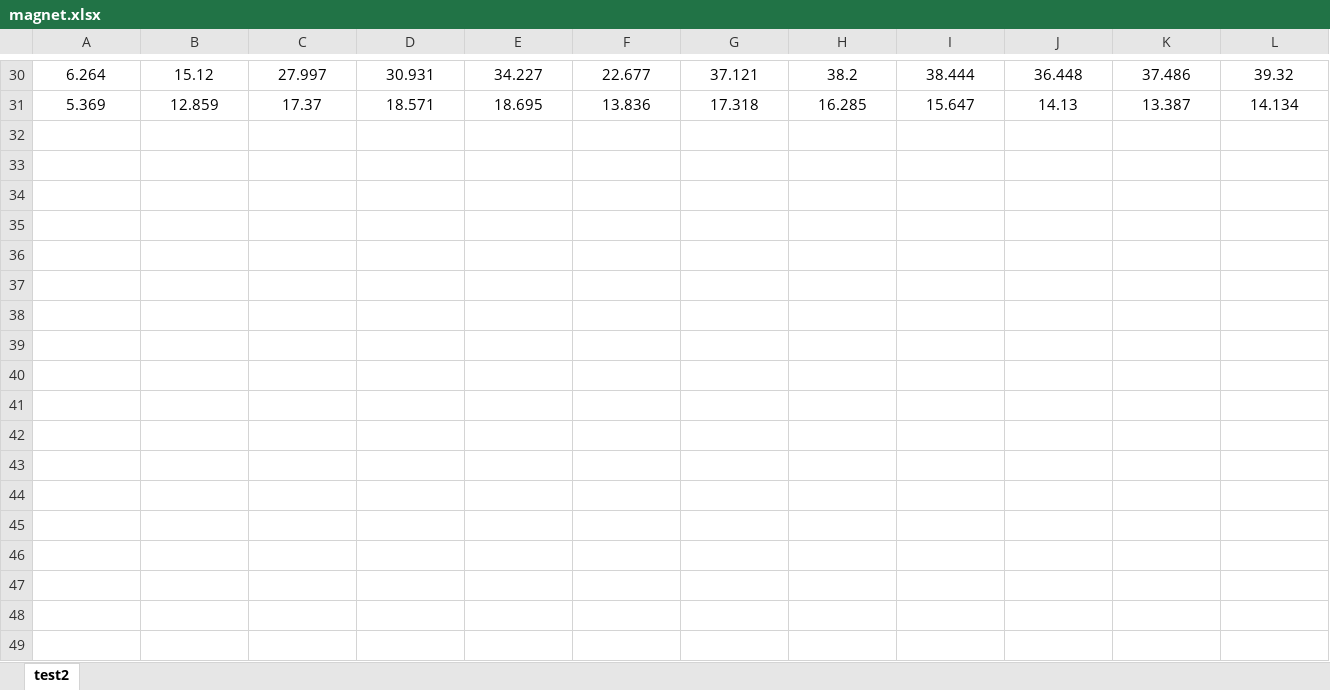
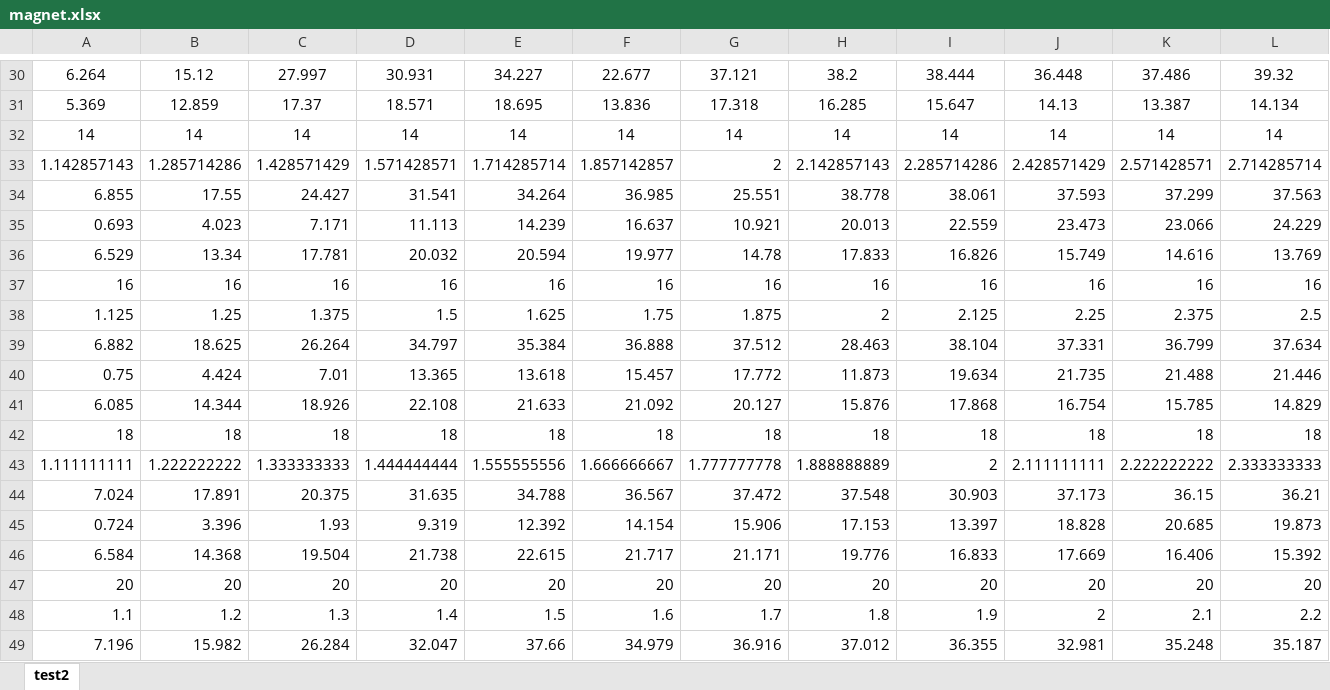
Before and after one commit to TobiMagnetica/Streamlit_Magnetgetriebe, an Excel workbook: magnet.xlsx, sheet test2, drawn as a sheet; only a part is shown, gaps mark what is left out; values as stored, in another font and other column widths than the file's, no borders; rows hold the shown columns only; the diff covers the shown part only; the diff names each change by its address in the sheet, - before the commit and + after, or states it on an @@ line.

Commit message:
magnet Tabelle auf p=20 erweitert

```diff
--- a/magnet.xlsx (sheet test2)
+++ b/magnet.xlsx (sheet test2)
+row 32: 14 | 14 | 14 | 14 | 14 | 14 | 14 | 14 | 14 | 14 | 14 | 14
+row 33: 1.142857143 | 1.285714286 | 1.428571429 | 1.571428571 | 1.714285714 | 1.857142857 | 2 | 2.142857143 | 2.285714286 | 2.428571429 | 2.571428571 | 2.714285714
+row 34: 6.855 | 17.55 | 24.427 | 31.541 | 34.264 | 36.985 | 25.551 | 38.778 | 38.061 | 37.593 | 37.299 | 37.563
+row 35: 0.693 | 4.023 | 7.171 | 11.113 | 14.239 | 16.637 | 10.921 | 20.013 | 22.559 | 23.473 | 23.066 | 24.229
+row 36: 6.529 | 13.34 | 17.781 | 20.032 | 20.594 | 19.977 | 14.78 | 17.833 | 16.826 | 15.749 | 14.616 | 13.769
+row 37: 16 | 16 | 16 | 16 | 16 | 16 | 16 | 16 | 16 | 16 | 16 | 16
+row 38: 1.125 | 1.25 | 1.375 | 1.5 | 1.625 | 1.75 | 1.875 | 2 | 2.125 | 2.25 | 2.375 | 2.5
+row 39: 6.882 | 18.625 | 26.264 | 34.797 | 35.384 | 36.888 | 37.512 | 28.463 | 38.104 | 37.331 | 36.799 | 37.634
+row 40: 0.75 | 4.424 | 7.01 | 13.365 | 13.618 | 15.457 | 17.772 | 11.873 | 19.634 | 21.735 | 21.488 | 21.446
+row 41: 6.085 | 14.344 | 18.926 | 22.108 | 21.633 | 21.092 | 20.127 | 15.876 | 17.868 | 16.754 | 15.785 | 14.829
+row 42: 18 | 18 | 18 | 18 | 18 | 18 | 18 | 18 | 18 | 18 | 18 | 18
+row 43: 1.111111111 | 1.222222222 | 1.333333333 | 1.444444444 | 1.555555556 | 1.666666667 | 1.777777778 | 1.888888889 | 2 | 2.111111111 | 2.222222222 | 2.333333333
+row 44: 7.024 | 17.891 | 20.375 | 31.635 | 34.788 | 36.567 | 37.472 | 37.548 | 30.903 | 37.173 | 36.15 | 36.21
+row 45: 0.724 | 3.396 | 1.93 | 9.319 | 12.392 | 14.154 | 15.906 | 17.153 | 13.397 | 18.828 | 20.685 | 19.873
+row 46: 6.584 | 14.368 | 19.504 | 21.738 | 22.615 | 21.717 | 21.171 | 19.776 | 16.833 | 17.669 | 16.406 | 15.392
+row 47: 20 | 20 | 20 | 20 | 20 | 20 | 20 | 20 | 20 | 20 | 20 | 20
+row 48: 1.1 | 1.2 | 1.3 | 1.4 | 1.5 | 1.6 | 1.7 | 1.8 | 1.9 | 2 | 2.1 | 2.2
+row 49: 7.196 | 15.982 | 26.284 | 32.047 | 37.66 | 34.979 | 36.916 | 37.012 | 36.355 | 32.981 | 35.248 | 35.187
```
Also changed, not shown: 2 added rows elsewhere in this sheet.
